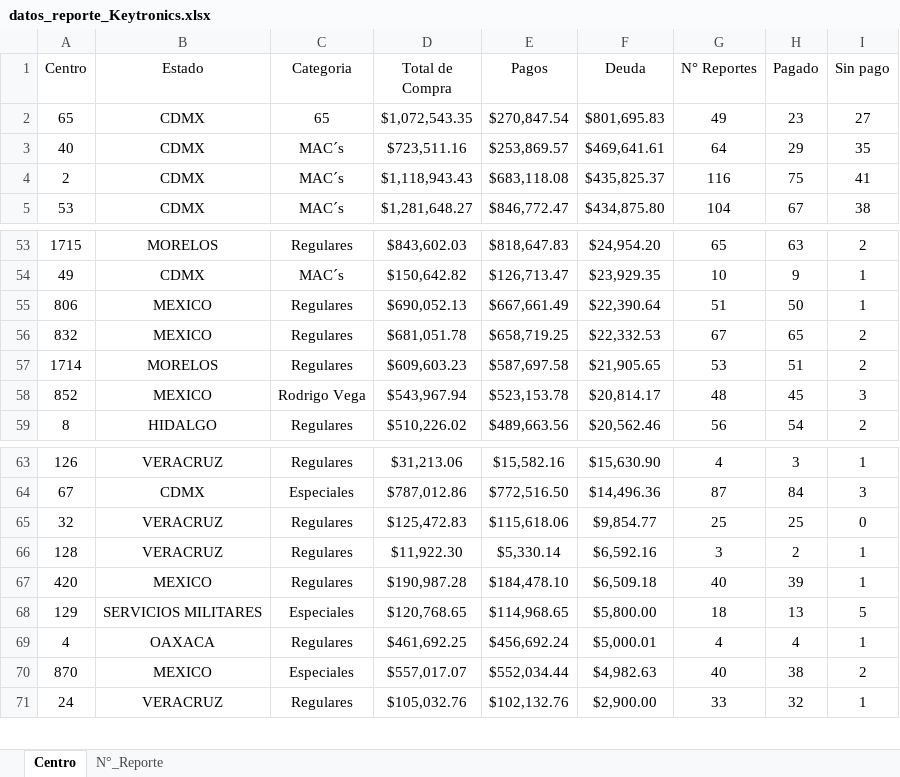
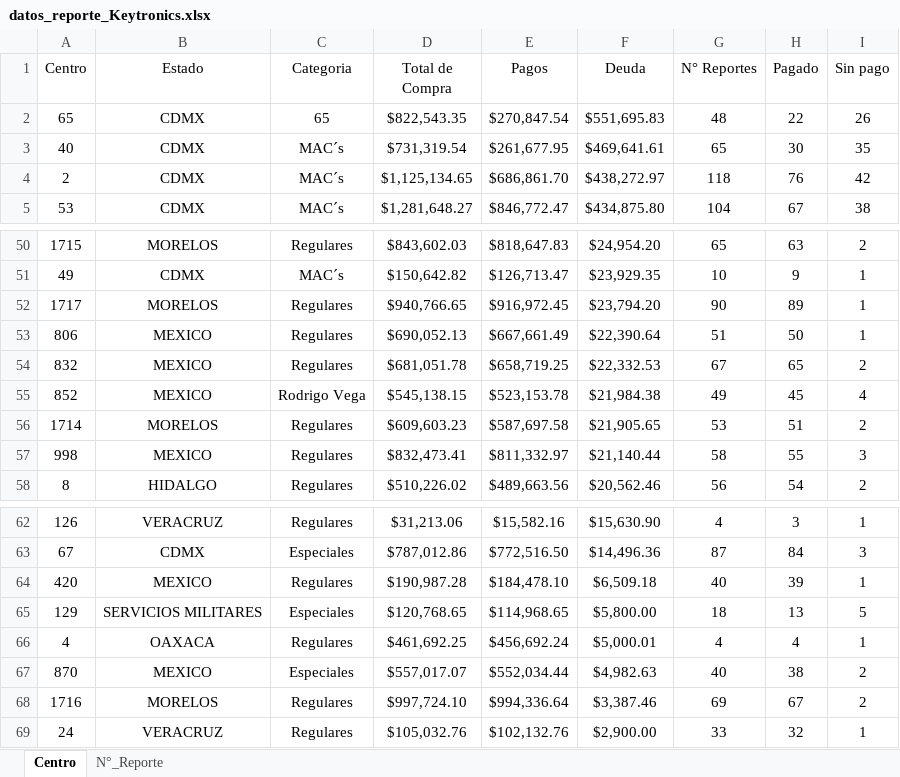
Before and after one commit to josels980410-jpg/keytronics-dashboard, an Excel workbook: datos_reporte_Keytronics.xlsx, sheet Centro, drawn as a sheet; only a part is shown, gaps mark what is left out; values as stored, in another font and other column widths than the file's, no borders; table styles not drawn; removed rows and columns are numbered as before the commit, all else as after; the diff covers the shown part only; the diff names each change by its address in the sheet, - before the commit and + after, or states it on an @@ line.

Commit message:
Se actualiza reporte al 16/02/2026

```diff
--- a/datos_reporte_Keytronics.xlsx (sheet Centro)
+++ b/datos_reporte_Keytronics.xlsx (sheet Centro)
-D2 (Total de Compra): $1,072,543.35
+D2 (Total de Compra): $822,543.35
-F2 (Deuda): $801,695.83
+F2 (Deuda): $551,695.83
-G2 (N° Reportes): 49
+G2 (N° Reportes): 48
-H2 (Pagado): 23
+H2 (Pagado): 22
-I2 (Sin pago): 27
+I2 (Sin pago): 26
-D3 (Total de Compra): $723,511.16
+D3 (Total de Compra): $731,319.54
-E3 (Pagos): $253,869.57
+E3 (Pagos): $261,677.95
-G3 (N° Reportes): 64
+G3 (N° Reportes): 65
-H3 (Pagado): 29
+H3 (Pagado): 30
-D4 (Total de Compra): $1,118,943.43
+D4 (Total de Compra): $1,125,134.65
-E4 (Pagos): $683,118.08
+E4 (Pagos): $686,861.70
-F4 (Deuda): $435,825.37
+F4 (Deuda): $438,272.97
-G4 (N° Reportes): 116
+G4 (N° Reportes): 118
-H4 (Pagado): 75
+H4 (Pagado): 76
-I4 (Sin pago): 41
+I4 (Sin pago): 42
+row 52: 1717 | MORELOS | Regulares | $940,766.65 | $916,972.45 | $23,794.20 | 90 | 89 | 1
+row 55: 852 | MEXICO | Rodrigo Vega | $545,138.15 | $523,153.78 | $21,984.38 | 49 | 45 | 4
-row 58: 852 | MEXICO | Rodrigo Vega | $543,967.94 | $523,153.78 | $20,814.17 | 48 | 45 | 3
+row 57: 998 | MEXICO | Regulares | $832,473.41 | $811,332.97 | $21,140.44 | 58 | 55 | 3
-row 65: 32 | VERACRUZ | Regulares | $125,472.83 | $115,618.06 | $9,854.77 | 25 | 25 | 0
-row 66: 128 | VERACRUZ | Regulares | $11,922.30 | $5,330.14 | $6,592.16 | 3 | 2 | 1
+row 68: 1716 | MORELOS | Regulares | $997,724.10 | $994,336.64 | $3,387.46 | 69 | 67 | 2
```
Also changed, not shown: 5 added rows, 6 removed rows and 29 edited cells elsewhere in this sheet, sheet N°_Reporte, Reporte_inventario.xlsx, 4 other files.
